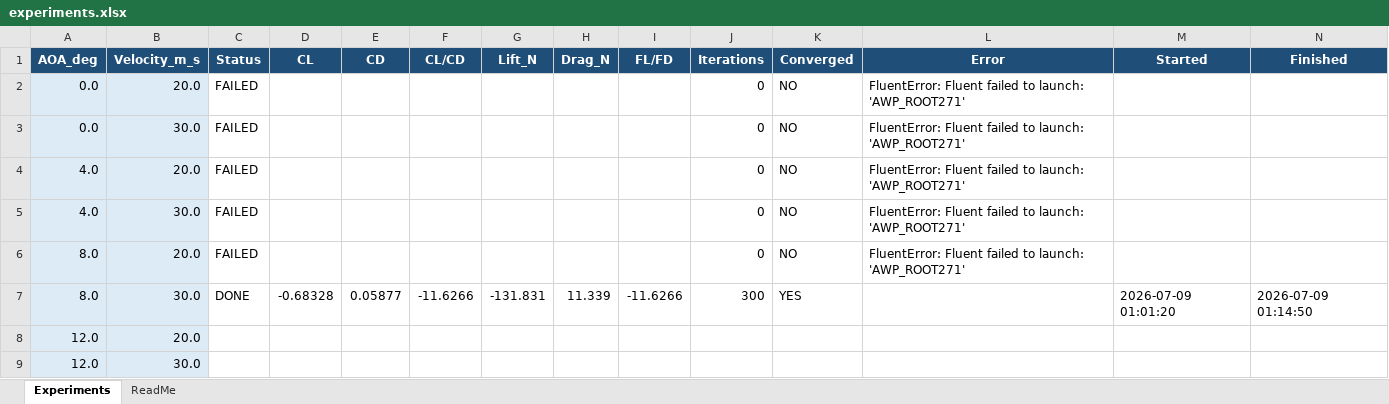
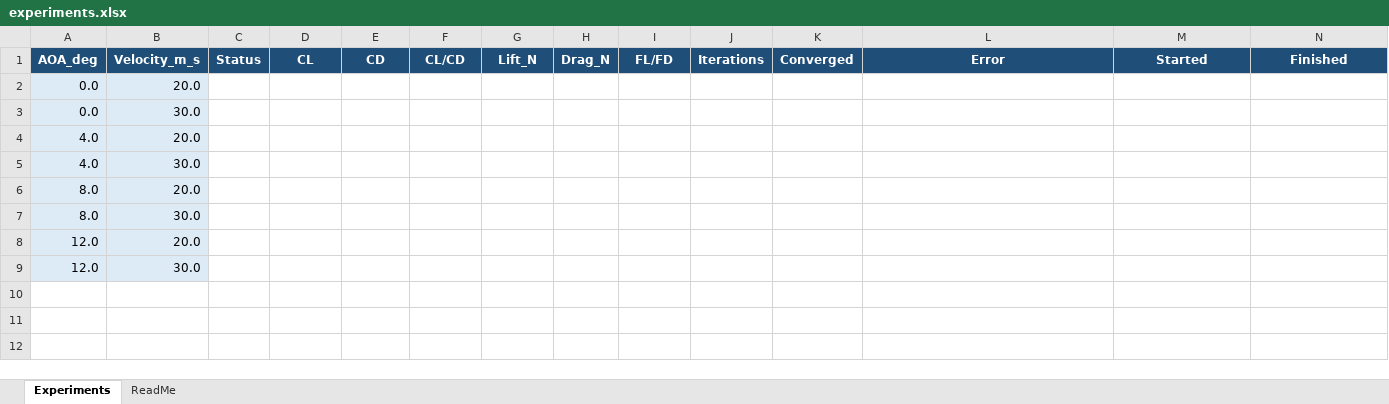
Before and after one commit to indbakasensei/Slipstream, an Excel workbook: experiments.xlsx, sheet Experiments, drawn as a sheet; only a part is shown; values as stored, in another font and other column widths than the file's, no borders; removed rows and columns are numbered as before the commit, all else as after; rows hold the shown columns only; the diff names each change by its address in the sheet, - before the commit and + after, or states it on an @@ line.

Commit message:
v0.9-M3: SQLite ledger — provenance, per-iteration storage, cross-study queries

```diff
--- a/experiments.xlsx (sheet Experiments)
+++ b/experiments.xlsx (sheet Experiments)
-row 2: 0.0 | 20.0 | FAILED |  |  |  |  |  |  | 0 | NO | FluentError: Fluent failed to launch: 'AWP_ROOT271'
-row 3: 0.0 | 30.0 | FAILED |  |  |  |  |  |  | 0 | NO | FluentError: Fluent failed to launch: 'AWP_ROOT271'
-row 4: 4.0 | 20.0 | FAILED |  |  |  |  |  |  | 0 | NO | FluentError: Fluent failed to launch: 'AWP_ROOT271'
-row 5: 4.0 | 30.0 | FAILED |  |  |  |  |  |  | 0 | NO | FluentError: Fluent failed to launch: 'AWP_ROOT271'
-row 6: 8.0 | 20.0 | FAILED |  |  |  |  |  |  | 0 | NO | FluentError: Fluent failed to launch: 'AWP_ROOT271'
-row 7: 8.0 | 30.0 | DONE | -0.68328 | 0.05877 | -11.6266 | -131.831 | 11.339 | -11.6266 | 300 | YES |  | 2026-07-09 01:01:20 | 2026-07-09 01:14:50
+row 2: 0.0 | 20.0
+row 3: 0.0 | 30.0
+row 4: 4.0 | 20.0
+row 5: 4.0 | 30.0
+row 6: 8.0 | 20.0
+row 7: 8.0 | 30.0
```
Also changed, not shown: 12 other files.
